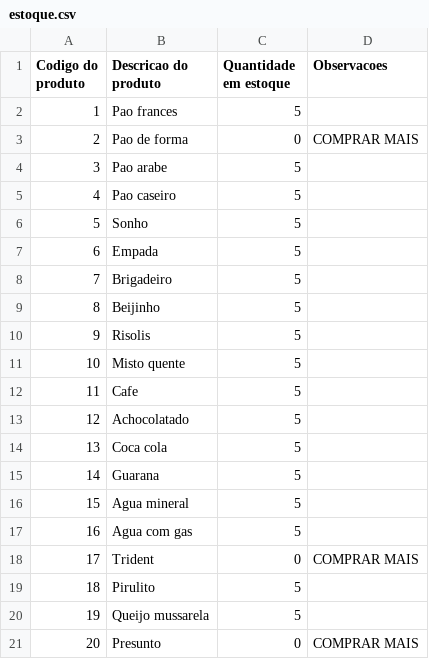
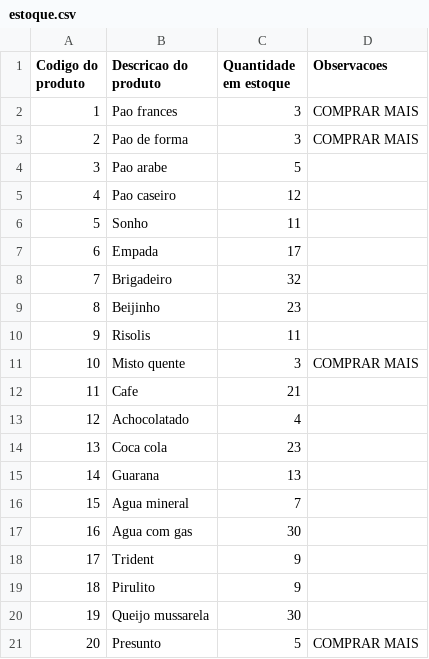
Before and after one commit to LeandroSteffens/Projeto_Padaria, a CSV file: estoque.csv, drawn as a sheet.

```diff
--- a/estoque.csv
+++ b/estoque.csv
@@ -1,21 +1,21 @@
 Codigo do produto;Descricao do produto;Quantidade em estoque;Observacoes
-1;Pao frances;5;
-2;Pao de forma;0;COMPRAR MAIS
+1;Pao frances;3;COMPRAR MAIS
+2;Pao de forma;3;COMPRAR MAIS
 3;Pao arabe;5;
-4;Pao caseiro;5;
-5;Sonho;5;
-6;Empada;5;
-7;Brigadeiro;5;
-8;Beijinho;5;
-9;Risolis;5;
-10;Misto quente;5;
-11;Cafe;5;
-12;Achocolatado;5;
-13;Coca cola;5;
-14;Guarana;5;
-15;Agua mineral;5;
-16;Agua com gas;5;
-17;Trident;0;COMPRAR MAIS
-18;Pirulito;5;
-19;Queijo mussarela;5;
-20;Presunto;0;COMPRAR MAIS
+4;Pao caseiro;12;
+5;Sonho;11;
+6;Empada;17;
+7;Brigadeiro;32;
+8;Beijinho;23;
+9;Risolis;11;
+10;Misto quente;3;COMPRAR MAIS
+11;Cafe;21;
+12;Achocolatado;4;
+13;Coca cola;23;
+14;Guarana;13;
+15;Agua mineral;7;
+16;Agua com gas;30;
+17;Trident;9;
+18;Pirulito;9;
+19;Queijo mussarela;30;
+20;Presunto;5;COMPRAR MAIS
```
Also changed, not shown: apagar.csv, vendasprod.csv, 7 other files.
